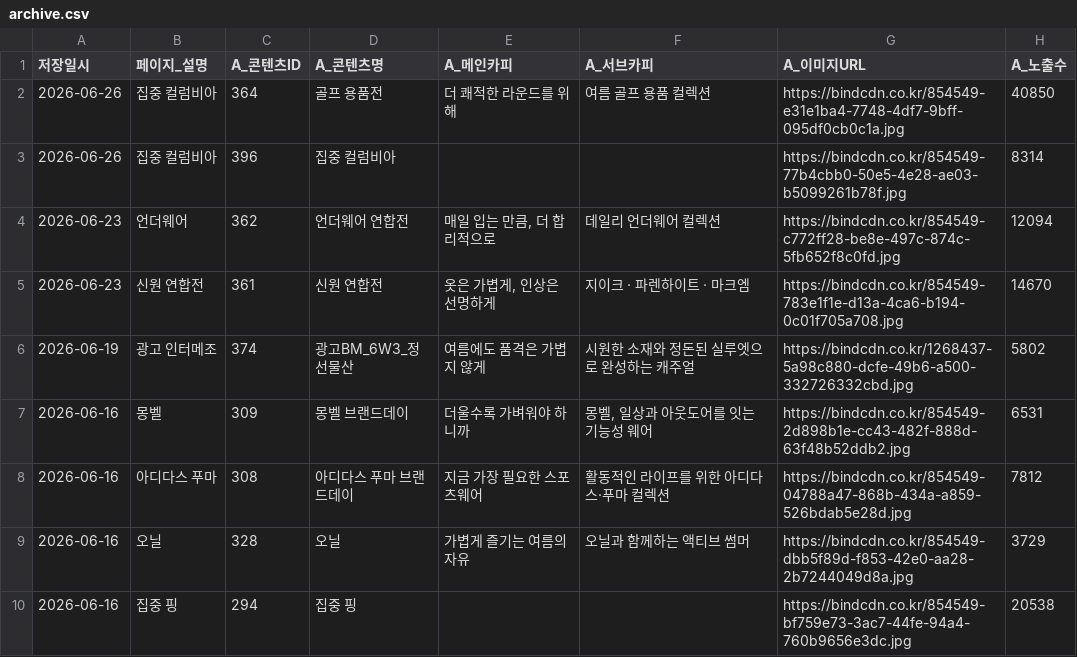
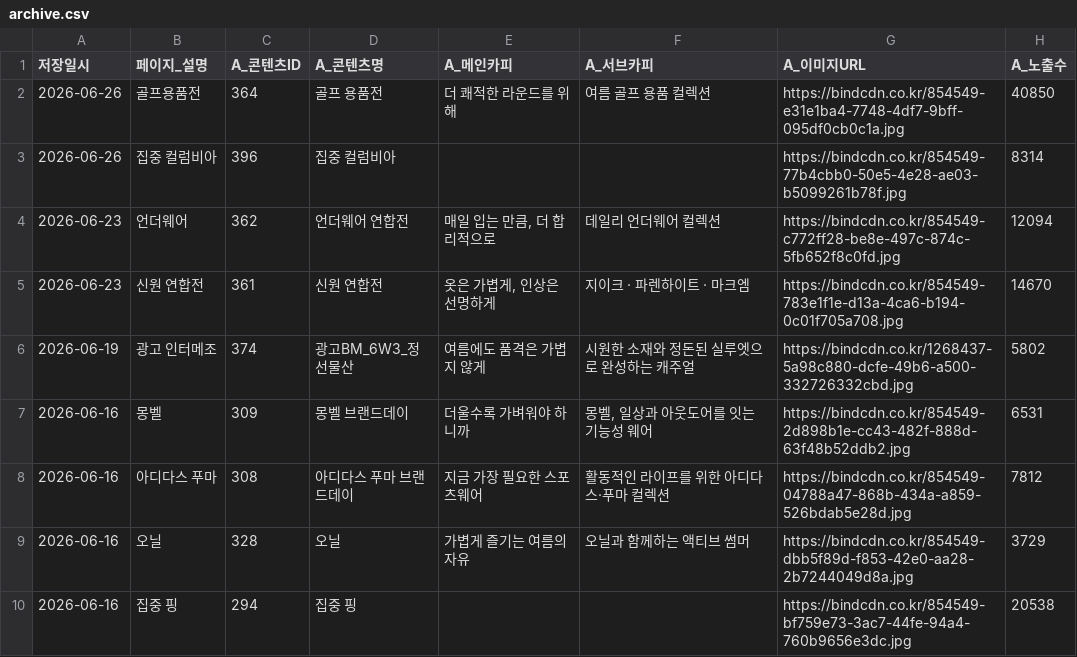
Before and after one commit to ian-bind111/ab-test-archive, a CSV file: archive.csv, drawn as a sheet; only a part is shown; the diff names each change by its address in the sheet, - before the commit and + after, or states it on an @@ line.

Commit message:
아카이브 업데이트 (2026-06-26 16:23)

```diff
--- a/archive.csv
+++ b/archive.csv
-B2 (페이지_설명): 집중 컬럼비아
+B2 (페이지_설명): 골프용품전
```
